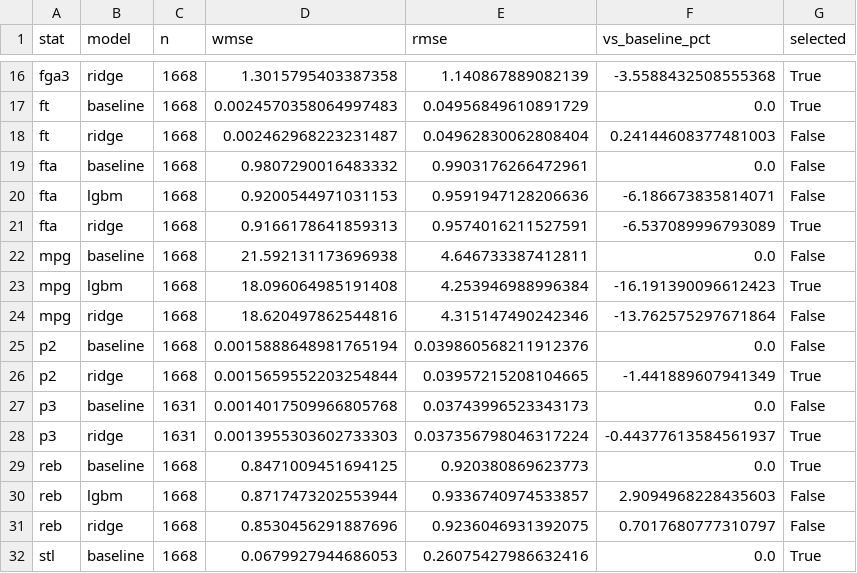
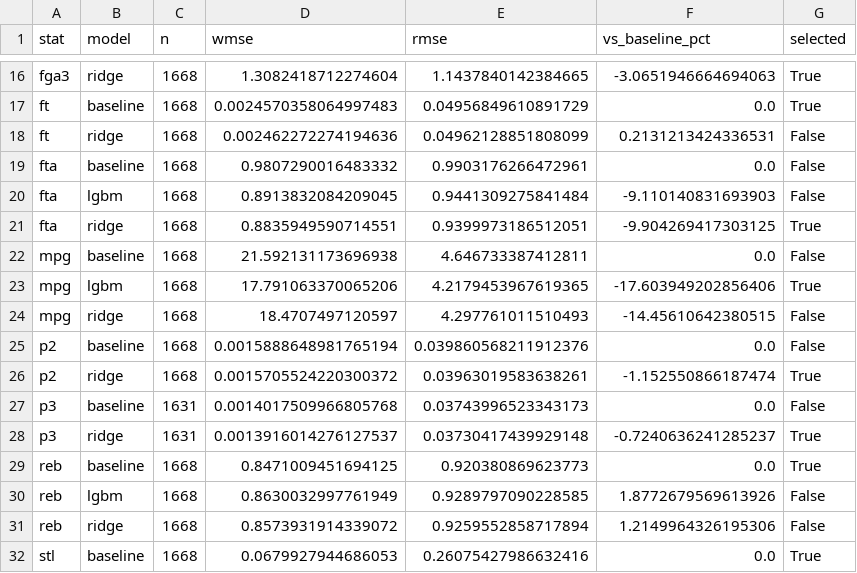
Before and after one commit to bsyed3/nba-fantasy-draft-helper, a CSV file: data/processed/backtest_summary.csv, drawn as a sheet; only a part is shown, gaps mark what is left out; the diff covers the shown part only; the diff names each change by its address in the sheet, - before the commit and + after, or states it on an @@ line.

```diff
--- a/data/processed/backtest_summary.csv
+++ b/data/processed/backtest_summary.csv
-D16 (wmse): 1.3015795403387358
+D16 (wmse): 1.3082418712274604
-E16 (rmse): 1.140867889082139
+E16 (rmse): 1.1437840142384665
-F16 (vs_baseline_pct): -3.5588432508555368
+F16 (vs_baseline_pct): -3.0651946664694063
-D18 (wmse): 0.002462968223231487
+D18 (wmse): 0.002462272274194636
-E18 (rmse): 0.04962830062808404
+E18 (rmse): 0.04962128851808099
-F18 (vs_baseline_pct): 0.24144608377481003
+F18 (vs_baseline_pct): 0.2131213424336531
-D20 (wmse): 0.9200544971031153
+D20 (wmse): 0.8913832084209045
-E20 (rmse): 0.9591947128206636
+E20 (rmse): 0.9441309275841484
-F20 (vs_baseline_pct): -6.186673835814071
+F20 (vs_baseline_pct): -9.110140831693903
-D21 (wmse): 0.9166178641859313
+D21 (wmse): 0.8835949590714551
-E21 (rmse): 0.9574016211527591
+E21 (rmse): 0.9399973186512051
-F21 (vs_baseline_pct): -6.537089996793089
+F21 (vs_baseline_pct): -9.904269417303125
-D23 (wmse): 18.096064985191408
+D23 (wmse): 17.791063370065206
-E23 (rmse): 4.253946988996384
+E23 (rmse): 4.2179453967619365
-F23 (vs_baseline_pct): -16.191390096612423
+F23 (vs_baseline_pct): -17.603949202856406
-D24 (wmse): 18.620497862544816
+D24 (wmse): 18.4707497120597
-E24 (rmse): 4.315147490242346
+E24 (rmse): 4.297761011510493
-F24 (vs_baseline_pct): -13.762575297671864
+F24 (vs_baseline_pct): -14.45610642380515
-D26 (wmse): 0.0015659552203254844
+D26 (wmse): 0.0015705524220300372
-E26 (rmse): 0.03957215208104665
+E26 (rmse): 0.03963019583638261
-F26 (vs_baseline_pct): -1.441889607941349
+F26 (vs_baseline_pct): -1.152550866187474
-D28 (wmse): 0.0013955303602733303
+D28 (wmse): 0.0013916014276127537
-E28 (rmse): 0.037356798046317224
+E28 (rmse): 0.03730417439929148
-F28 (vs_baseline_pct): -0.44377613584561937
+F28 (vs_baseline_pct): -0.7240636241285237
-D30 (wmse): 0.8717473202553944
+D30 (wmse): 0.8630032997761949
-E30 (rmse): 0.9336740974533857
+E30 (rmse): 0.9289797090228585
-F30 (vs_baseline_pct): 2.9094968228435603
+F30 (vs_baseline_pct): 1.8772679569613926
-D31 (wmse): 0.8530456291887696
+D31 (wmse): 0.8573931914339072
-E31 (rmse): 0.9236046931392075
+E31 (rmse): 0.9259552858717894
-F31 (vs_baseline_pct): 0.7017680777310797
+F31 (vs_baseline_pct): 1.2149964326195306
```
Also changed, not shown: 44 edited cells elsewhere in this file, data/processed/rookie_profiles.csv, 32 other files.
